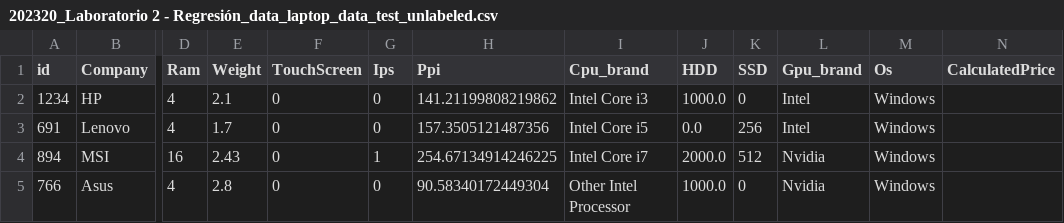
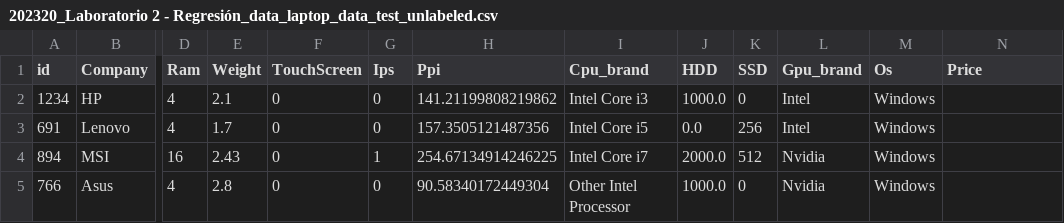
Before and after one commit to jf-garciam1/Lab-BI, a CSV file: Lab2/202320_Laboratorio 2 - Regresión_data_laptop_data_test_unlabeled.csv, drawn as a sheet; only a part is shown, gaps mark what is left out; the diff names each change by its address in the sheet, - before the commit and + after, or states it on an @@ line.

```diff
--- a/Lab2/202320_Laboratorio 2 - Regresión_data_laptop_data_test_unlabeled.csv
+++ b/Lab2/202320_Laboratorio 2 - Regresión_data_laptop_data_test_unlabeled.csv
-N1: CalculatedPrice
+N1: Price
```
Also changed, not shown: 3 other files.
